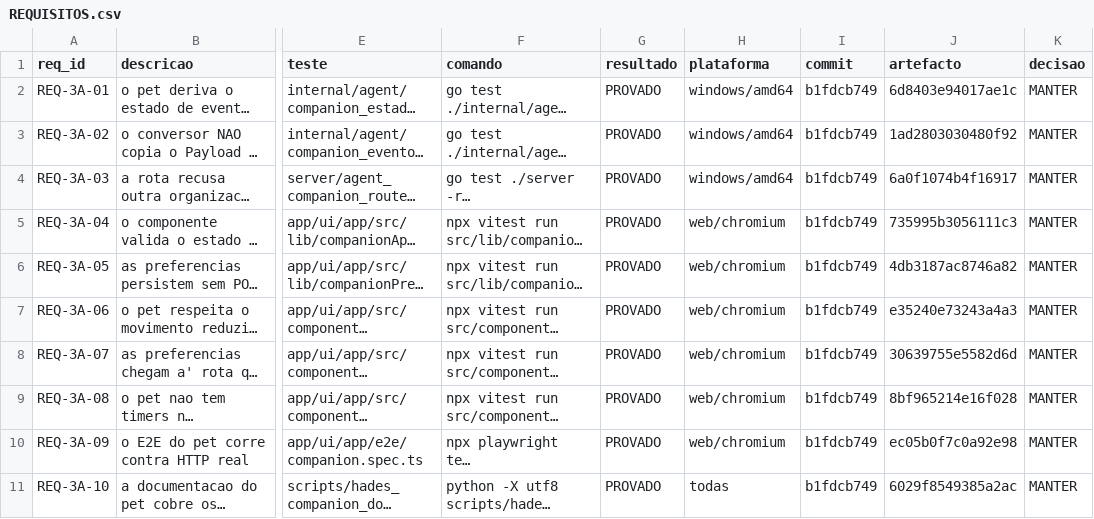
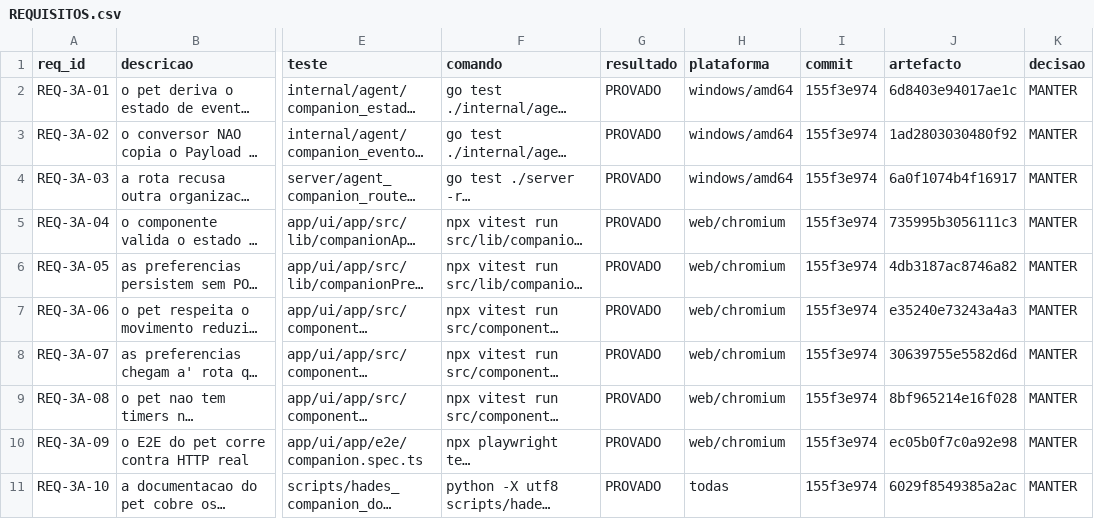
Before and after one commit to DZ23-LTDA/hades-ollama, a CSV file: docs/audit/REQUISITOS.csv, drawn as a sheet; only a part is shown, gaps mark what is left out; long unchanged cells end in …; the diff names each change by its address in the sheet, - before the commit and + after, or states it on an @@ line.

```diff
--- a/docs/audit/REQUISITOS.csv
+++ b/docs/audit/REQUISITOS.csv
-I2:I11 (commit): b1fdcb749
+I2:I11 (commit): 155f3e974
```
Also changed, not shown: 9 other files.
